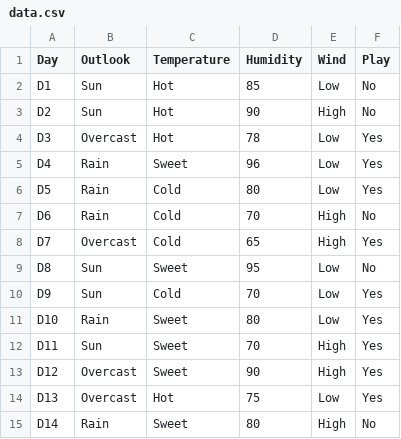
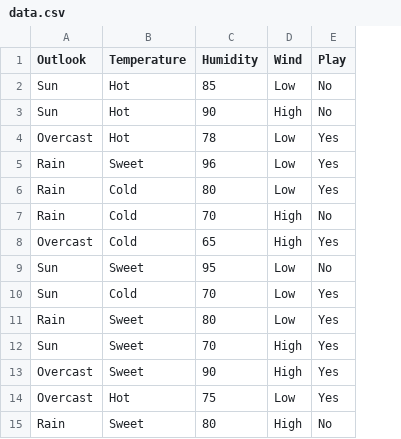
Before and after one commit to rodrigorojo/ProyectoFinalMineria, a CSV file: Entregable2/C45/data.csv, drawn as a sheet; the diff names each change by its address in the sheet, - before the commit and + after, or states it on an @@ line.

Commit message:
Update entregables

```diff
--- a/Entregable2/C45/data.csv
+++ b/Entregable2/C45/data.csv
-column A (Day), rows 2-15: D1 | D2 | D3 | D4 | D5 | D6 | D7 | D8 | D9 | D10 | D11 | D12 | D13 | D14
```
Also changed, not shown: 13 other files.
